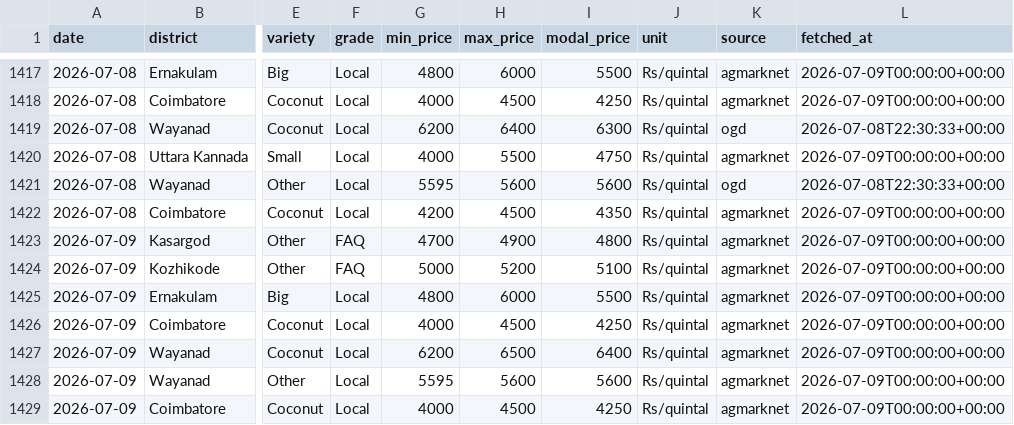
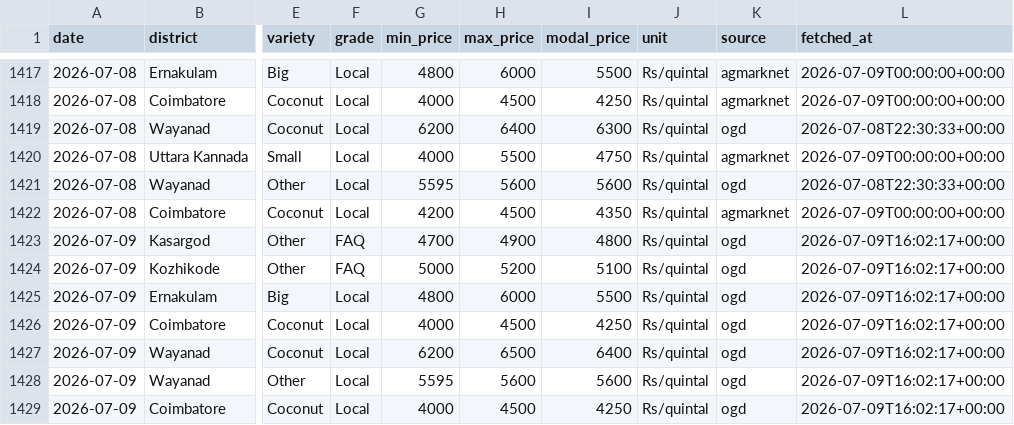
Before and after one commit to achuthpv/malabar-mandi-prices, a CSV file: data/prices/coconut/2026.csv, drawn as a sheet; only a part is shown, gaps mark what is left out; the diff names each change by its address in the sheet, - before the commit and + after, or states it on an @@ line.

```diff
--- a/data/prices/coconut/2026.csv
+++ b/data/prices/coconut/2026.csv
-K1423:K1429 (source): agmarknet
+K1423:K1429 (source): ogd
-L1423:L1429 (fetched_at): 2026-07-09T00:00:00+00:00
+L1423:L1429 (fetched_at): 2026-07-09T16:02:17+00:00
```
Also changed, not shown: data/prices/arecanut/2026.csv, data/prices/black-pepper/2026.csv, 1 other file.
